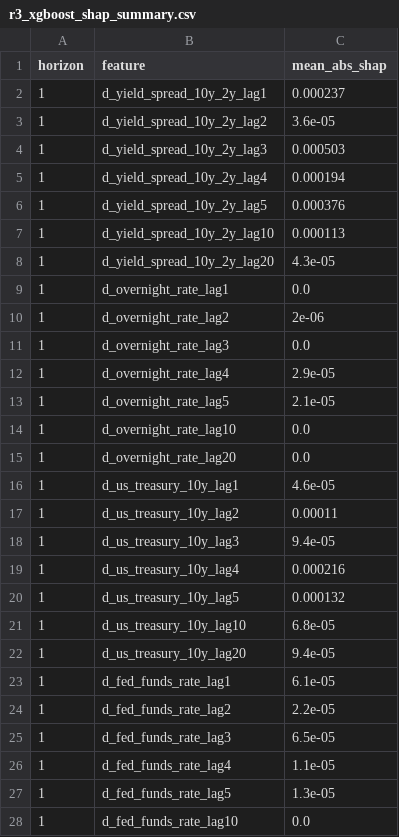
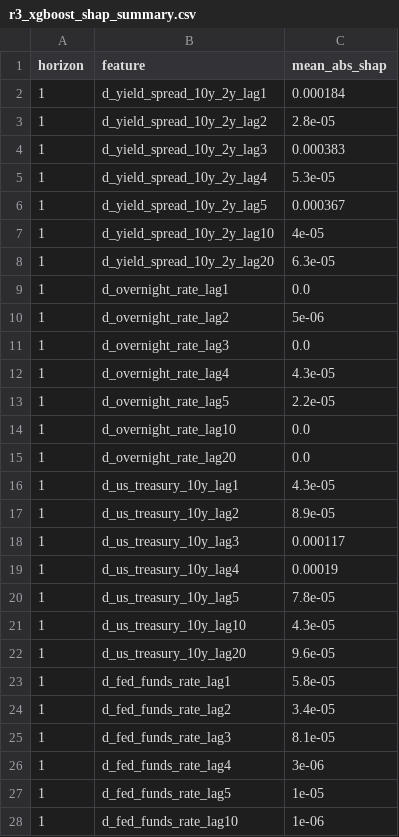
Before and after one commit to nholguinrh/DAMO-699-Capstone-project-GRP5, a CSV file: outputs/r3_xgboost_shap_summary.csv, drawn as a sheet; only a part is shown; the diff covers the shown part only.

Commit message:
chore(xgboost): regenerate outputs against the canonical post-#109 dataset
Rebased onto main (now including the merged #109/#117 CPI archive fix
and #100/#115 dashboard work). That makes the canonical Gold dataset
deterministically reproducible from committed inputs again, so this
regenerates the untuned XGBoost outputs against it with the corrected
conformal interval math from this PR.

Rebuilt data/processed/*.csv from committed sources only (statcan
archive cache, BoC/FRED cache) -- no live API calls. Confirmed the
Gold frame reproduces the canonical shape: (4268, 26), 2010-02-19 to
2026-06-30.

outputs/r3_xgboost_forecasts.csv: N=3,728 forecasts per horizon (h=1,
5, 20), zero non-crossing interval violations. Prediction interval
coverage with the corrected _conformal_quantile(): 86.35/85.17/84.76%
at 90% nominal and 91.68/92.49/93.62% at 95% nominal for h=1/5/20 --
in the same neighborhood as the independent regeneration on PR #120
(#119's tuned hyperparameters), which used a different config
(max_depth=3, lr=0.03, n_estimators=150, subsample=0.8, colsample=0.8
here vs. #119's tuned max_depth=2, lr=0.01, n_estimators=600,
subsample=1.0, colsample=1.0) -- consistent with #119's own finding
that tuning doesn't materially change these numbers.

Coverage remains below nominal at every horizon even with the exact
order-statistic fix -- this is not a remaining bug in this code (see
PR #120's thread for the per-year breakdown showing it tracks
forecast-error volatility/regime shifts, not calibration arithmetic).

Did not regenerate outputs/clark_west_test_results.csv or
outputs/r3_regime_segmented_metrics.csv -- neither depends on the
prediction-interval bounds this PR touches (Clark-West operates on
squared/absolute point-forecast errors only), and this PR's default
(untuned) hyperparameters don't change the point forecasts either
(same model_point fit path, untouched by this fix).

```diff
--- a/outputs/r3_xgboost_shap_summary.csv
+++ b/outputs/r3_xgboost_shap_summary.csv
@@ -1,28 +1,28 @@
 horizon,feature,mean_abs_shap
-1,d_yield_spread_10y_2y_lag1,0.000237
-1,d_yield_spread_10y_2y_lag2,3.6e-05
-1,d_yield_spread_10y_2y_lag3,0.000503
-1,d_yield_spread_10y_2y_lag4,0.000194
-1,d_yield_spread_10y_2y_lag5,0.000376
-1,d_yield_spread_10y_2y_lag10,0.000113
-1,d_yield_spread_10y_2y_lag20,4.3e-05
+1,d_yield_spread_10y_2y_lag1,0.000184
+1,d_yield_spread_10y_2y_lag2,2.8e-05
+1,d_yield_spread_10y_2y_lag3,0.000383
+1,d_yield_spread_10y_2y_lag4,5.3e-05
+1,d_yield_spread_10y_2y_lag5,0.000367
+1,d_yield_spread_10y_2y_lag10,4e-05
+1,d_yield_spread_10y_2y_lag20,6.3e-05
 1,d_overnight_rate_lag1,0.0
-1,d_overnight_rate_lag2,2e-06
+1,d_overnight_rate_lag2,5e-06
 1,d_overnight_rate_lag3,0.0
-1,d_overnight_rate_lag4,2.9e-05
-1,d_overnight_rate_lag5,2.1e-05
+1,d_overnight_rate_lag4,4.3e-05
+1,d_overnight_rate_lag5,2.2e-05
 1,d_overnight_rate_lag10,0.0
 1,d_overnight_rate_lag20,0.0
-1,d_us_treasury_10y_lag1,4.6e-05
-1,d_us_treasury_10y_lag2,0.00011
-1,d_us_treasury_10y_lag3,9.4e-05
-1,d_us_treasury_10y_lag4,0.000216
-1,d_us_treasury_10y_lag5,0.000132
-1,d_us_treasury_10y_lag10,6.8e-05
-1,d_us_treasury_10y_lag20,9.4e-05
-1,d_fed_funds_rate_lag1,6.1e-05
-1,d_fed_funds_rate_lag2,2.2e-05
-1,d_fed_funds_rate_lag3,6.5e-05
-1,d_fed_funds_rate_lag4,1.1e-05
-1,d_fed_funds_rate_lag5,1.3e-05
-1,d_fed_funds_rate_lag10,0.0
+1,d_us_treasury_10y_lag1,4.3e-05
+1,d_us_treasury_10y_lag2,8.9e-05
+1,d_us_treasury_10y_lag3,0.000117
+1,d_us_treasury_10y_lag4,0.00019
+1,d_us_treasury_10y_lag5,7.8e-05
+1,d_us_treasury_10y_lag10,4.3e-05
+1,d_us_treasury_10y_lag20,9.6e-05
+1,d_fed_funds_rate_lag1,5.8e-05
+1,d_fed_funds_rate_lag2,3.4e-05
+1,d_fed_funds_rate_lag3,8.1e-05
+1,d_fed_funds_rate_lag4,3e-06
+1,d_fed_funds_rate_lag5,1e-05
+1,d_fed_funds_rate_lag10,1e-06
```
Also changed, not shown: 110 edited cells elsewhere in this file, outputs/r3_xgboost_prediction_intervals.csv, outputs/r3_xgboost_vs_naive.csv, 2 other files.
